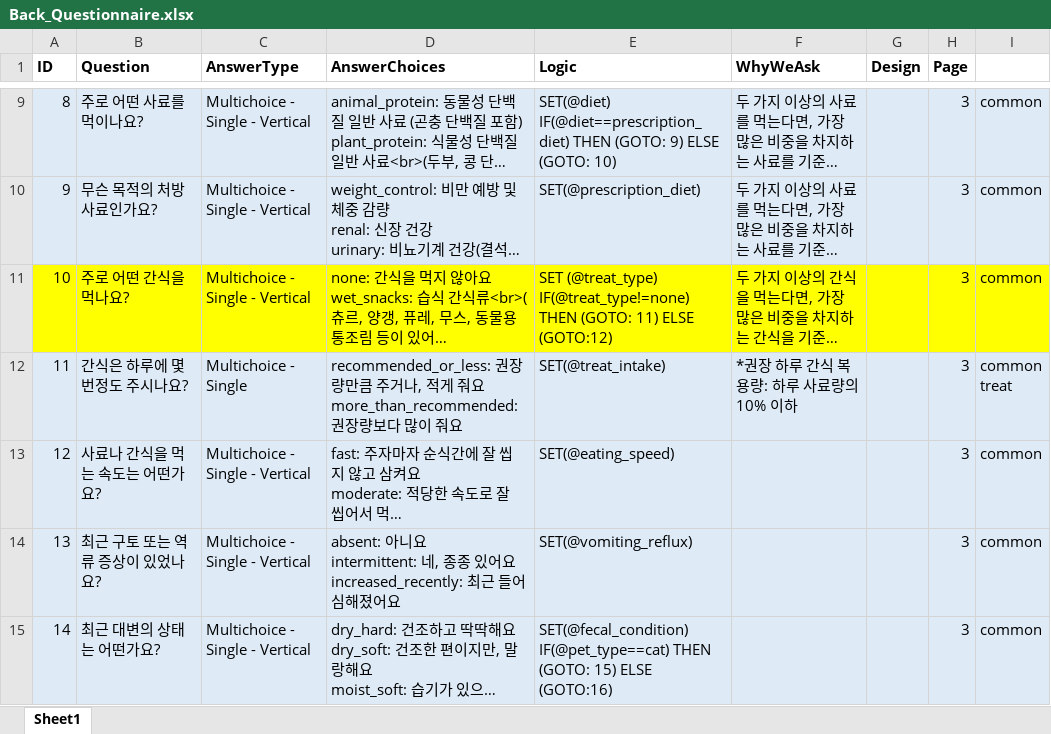
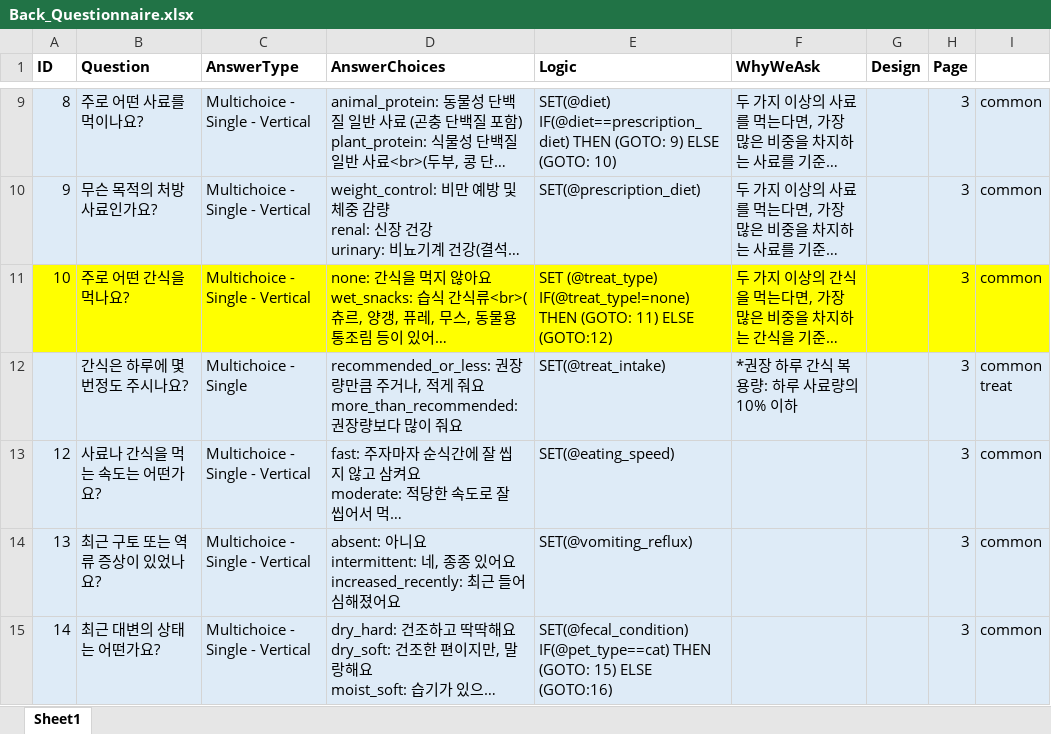
Before and after one commit to perpet-dev/equal-survey, an Excel workbook: Back_Questionnaire.xlsx, sheet Sheet1, drawn as a sheet; only a part is shown, gaps mark what is left out; long unchanged cells end in …; values as stored, in another font and other column widths than the file's, no borders; the diff names each change by its address in the sheet, - before the commit and + after, or states it on an @@ line.

```diff
--- a/Back_Questionnaire.xlsx (sheet Sheet1)
+++ b/Back_Questionnaire.xlsx (sheet Sheet1)
-A12 (ID): 11
+A12 (ID): (empty)
```
Also changed, not shown: PerpetHealthCheckIntro.xlsx, 1 other file.
